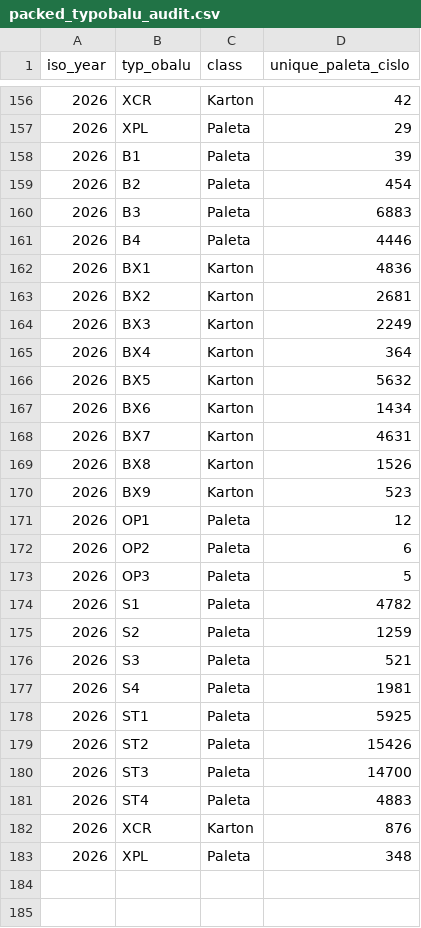
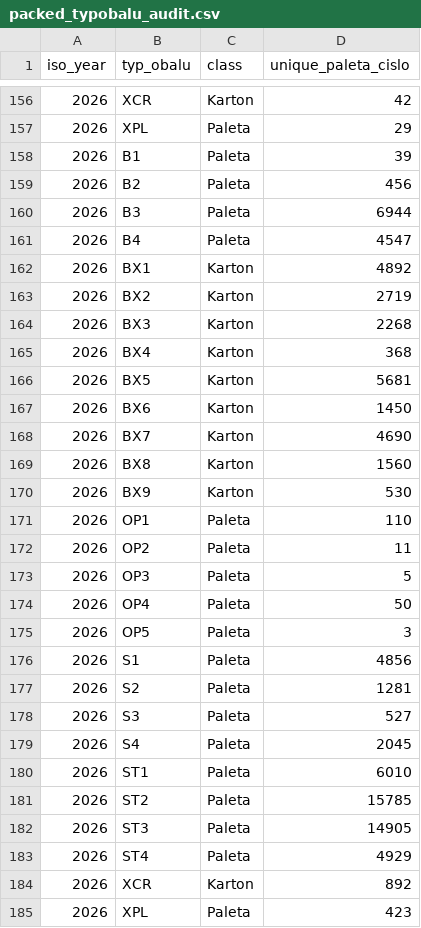
Before and after one commit to lukvavra-ai/whs-dash, a CSV file: packed_typobalu_audit.csv, drawn as a sheet; only a part is shown, gaps mark what is left out.

```diff
--- a/packed_typobalu_audit.csv
+++ b/packed_typobalu_audit.csv
@@ -158,26 +158,28 @@
 2026,B1,Paleta,39
-2026,B2,Paleta,454
-2026,B3,Paleta,6883
-2026,B4,Paleta,4446
-2026,BX1,Karton,4836
-2026,BX2,Karton,2681
-2026,BX3,Karton,2249
-2026,BX4,Karton,364
-2026,BX5,Karton,5632
-2026,BX6,Karton,1434
-2026,BX7,Karton,4631
-2026,BX8,Karton,1526
-2026,BX9,Karton,523
-2026,OP1,Paleta,12
-2026,OP2,Paleta,6
+2026,B2,Paleta,456
+2026,B3,Paleta,6944
+2026,B4,Paleta,4547
+2026,BX1,Karton,4892
+2026,BX2,Karton,2719
+2026,BX3,Karton,2268
+2026,BX4,Karton,368
+2026,BX5,Karton,5681
+2026,BX6,Karton,1450
+2026,BX7,Karton,4690
+2026,BX8,Karton,1560
+2026,BX9,Karton,530
+2026,OP1,Paleta,110
+2026,OP2,Paleta,11
 2026,OP3,Paleta,5
-2026,S1,Paleta,4782
-2026,S2,Paleta,1259
-2026,S3,Paleta,521
-2026,S4,Paleta,1981
-2026,ST1,Paleta,5925
-2026,ST2,Paleta,15426
-2026,ST3,Paleta,14700
-2026,ST4,Paleta,4883
-2026,XCR,Karton,876
-2026,XPL,Paleta,348
+2026,OP4,Paleta,50
+2026,OP5,Paleta,3
+2026,S1,Paleta,4856
+2026,S2,Paleta,1281
+2026,S3,Paleta,527
+2026,S4,Paleta,2045
+2026,ST1,Paleta,6010
+2026,ST2,Paleta,15785
+2026,ST3,Paleta,14905
+2026,ST4,Paleta,4929
+2026,XCR,Karton,892
+2026,XPL,Paleta,423
```
Also changed, not shown: loaded_daily_kpis.csv, loaded_shift_kpis.csv, 2 other files.
